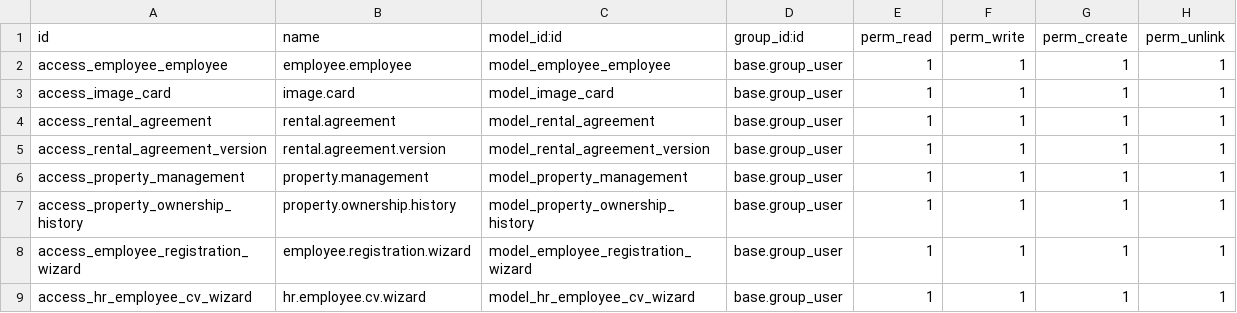
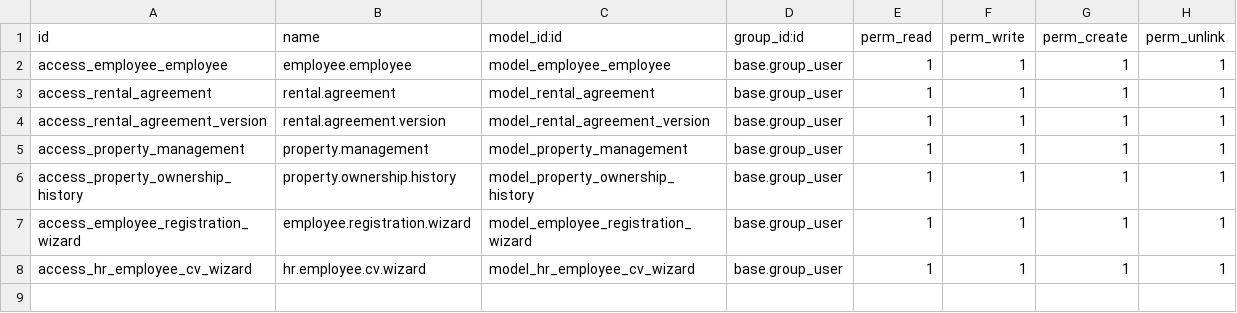
Before and after one commit to Gemechisgk/general_service, a CSV file: security/ir.model.access.csv, drawn as a sheet.

Commit message:
Removed ImageCard model and associated views, updated rental agreement report for clarity, and corrected employee process view model reference. Added menu icon XML to manifest.

```diff
--- a/security/ir.model.access.csv
+++ b/security/ir.model.access.csv
@@ -2,3 +2,2 @@ id,name,model_id:id,group_id:id,perm_read,perm_write,perm_create,perm_unlink
 access_employee_employee,employee.employee,model_employee_employee,base.group_user,1,1,1,1
-access_image_card,image.card,model_image_card,base.group_user,1,1,1,1
 access_rental_agreement,rental.agreement,model_rental_agreement,base.group_user,1,1,1,1
```
Also changed, not shown: 8 other files.
